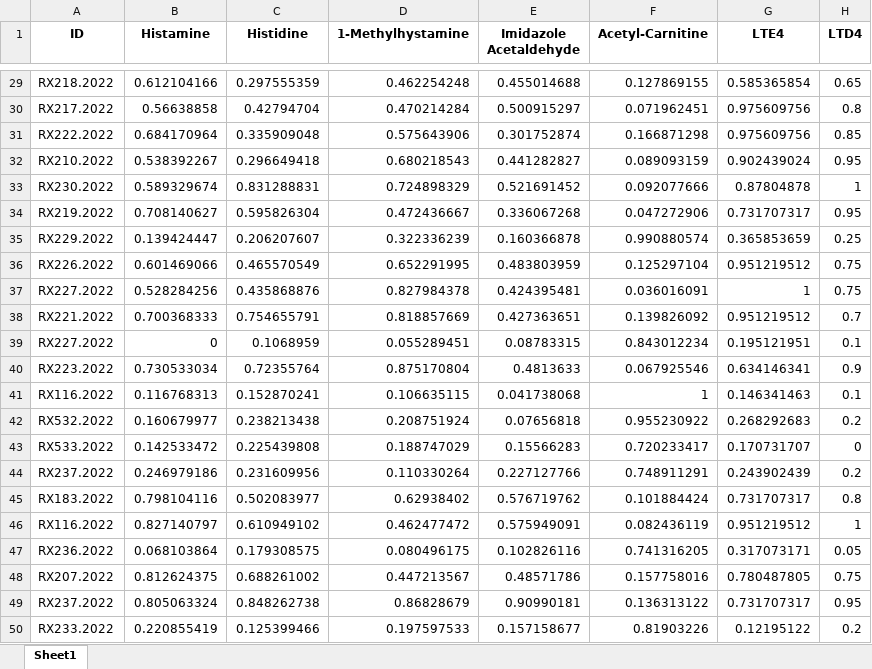
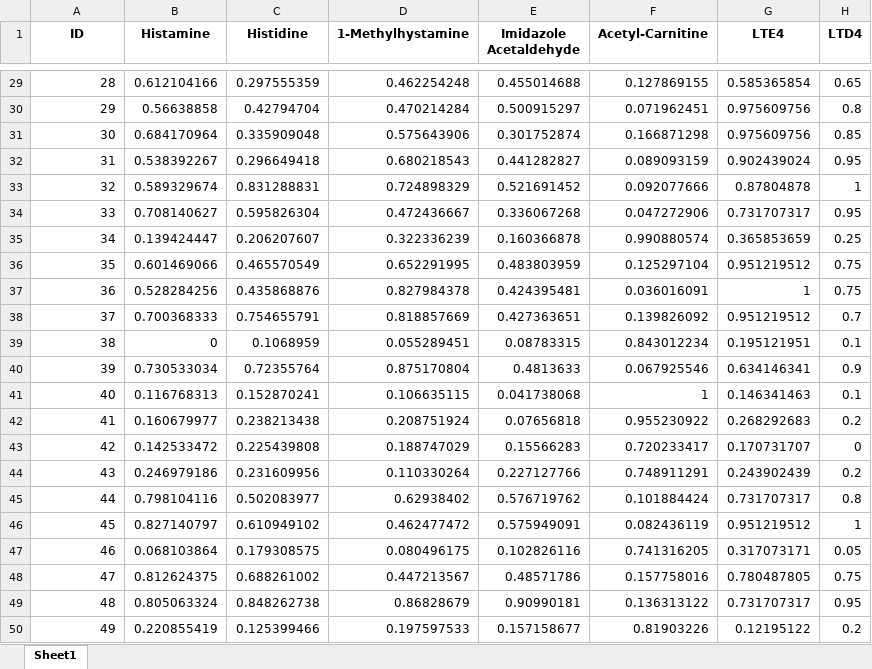
Before and after one commit to magieuregio/ML-Lipedema, an Excel workbook: raw_data.xlsx, sheet Sheet1, drawn as a sheet; only a part is shown, gaps mark what is left out; values as stored, in another font and other column widths than the file's, no borders; the diff covers the shown part only; the diff names each change by its address in the sheet, - before the commit and + after, or states it on an @@ line.

```diff
--- a/raw_data.xlsx (sheet Sheet1)
+++ b/raw_data.xlsx (sheet Sheet1)
-A29 (ID): RX218.2022
+A29 (ID): 28
-A30 (ID): RX217.2022
+A30 (ID): 29
-A31 (ID): RX222.2022
+A31 (ID): 30
-A32 (ID): RX210.2022
+A32 (ID): 31
-A33 (ID): RX230.2022
+A33 (ID): 32
-A34 (ID): RX219.2022
+A34 (ID): 33
-A35 (ID): RX229.2022
+A35 (ID): 34
-A36 (ID): RX226.2022
+A36 (ID): 35
-A37 (ID): RX227.2022
+A37 (ID): 36
-A38 (ID): RX221.2022
+A38 (ID): 37
-A39 (ID): RX227.2022
+A39 (ID): 38
-A40 (ID): RX223.2022
+A40 (ID): 39
-A41 (ID): RX116.2022
+A41 (ID): 40
-A42 (ID): RX532.2022
+A42 (ID): 41
-A43 (ID): RX533.2022
+A43 (ID): 42
-A44 (ID): RX237.2022
+A44 (ID): 43
-A45 (ID): RX183.2022
+A45 (ID): 44
-A46 (ID): RX116.2022
+A46 (ID): 45
-A47 (ID): RX236.2022
+A47 (ID): 46
-A48 (ID): RX207.2022
+A48 (ID): 47
-A49 (ID): RX237.2022
+A49 (ID): 48
-A50 (ID): RX233.2022
+A50 (ID): 49
```
Also changed, not shown: 27 edited cells elsewhere in this sheet, test_data.xlsx.
